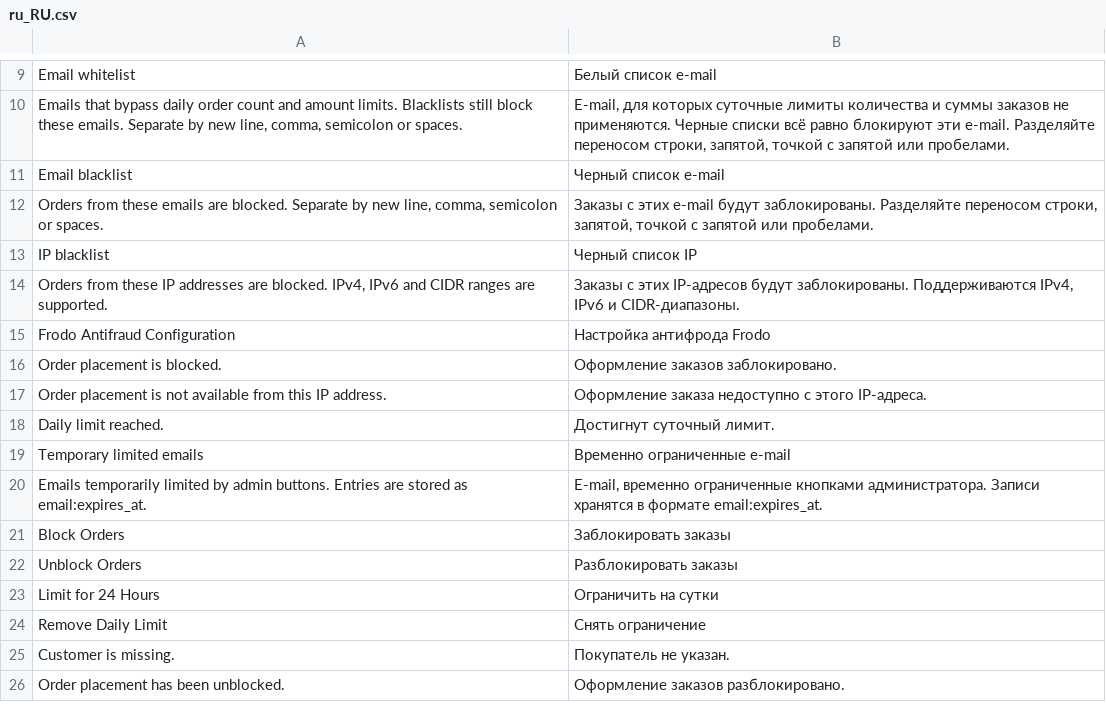
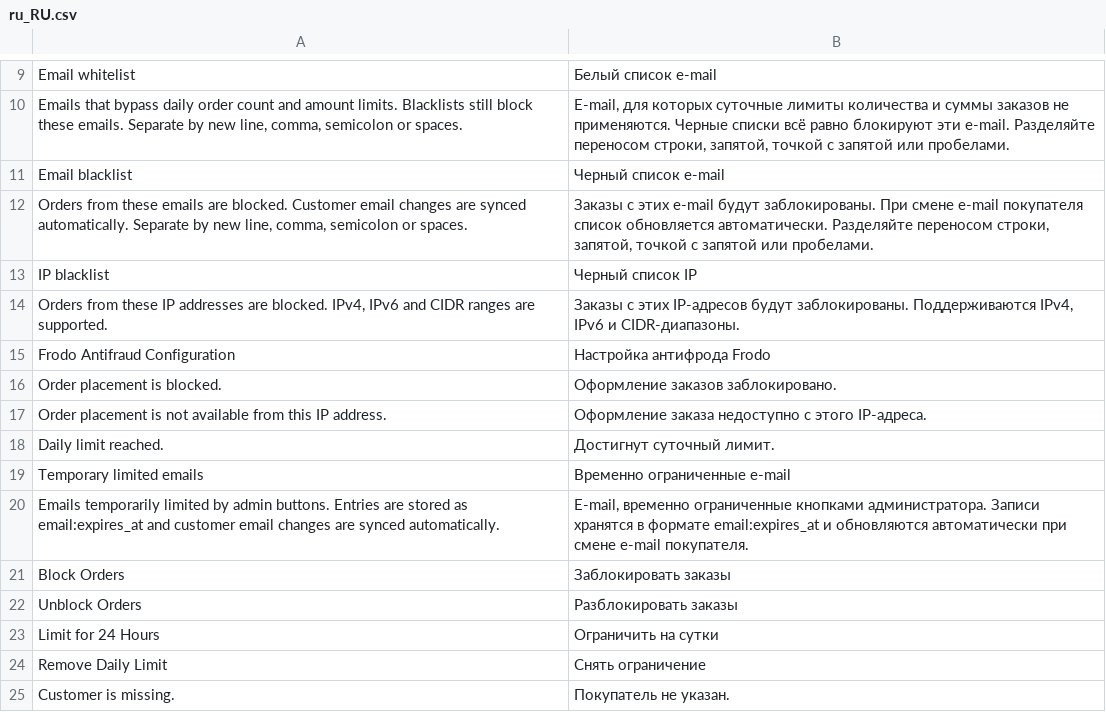
Before and after one commit to loid345/frodo, a CSV file: app/code/Frodo/Antifraud/i18n/ru_RU.csv, drawn as a sheet; only a part is shown, gaps mark what is left out; the shorter side is filled out with more unchanged rows.

Commit message:
Sync antifraud email lists on customer email change

```diff
--- a/app/code/Frodo/Antifraud/i18n/ru_RU.csv
+++ b/app/code/Frodo/Antifraud/i18n/ru_RU.csv
@@ -11,3 +11,3 @@
 "Email blacklist","Черный список e-mail"
-"Orders from these emails are blocked. Separate by new line, comma, semicolon or spaces.","Заказы с этих e-mail будут заблокированы. Разделяйте переносом строки, запятой, точкой с запятой или пробелами."
+"Orders from these emails are blocked. Customer email changes are synced automatically. Separate by new line, comma, semicolon or spaces.","Заказы с этих e-mail будут заблокированы. При смене e-mail покупателя список обновляется автоматически. Разделяйте переносом строки, запятой, точкой с запятой или пробелами."
 "IP blacklist","Черный список IP"
@@ -19,3 +19,3 @@
 "Temporary limited emails","Временно ограниченные e-mail"
-"Emails temporarily limited by admin buttons. Entries are stored as email:expires_at.","E-mail, временно ограниченные кнопками администратора. Записи хранятся в формате email:expires_at."
+"Emails temporarily limited by admin buttons. Entries are stored as email:expires_at and customer email changes are synced automatically.","E-mail, временно ограниченные кнопками администратора. Записи хранятся в формате email:expires_at и обновляются автоматически при смене e-mail покупателя."
 "Block Orders","Заблокировать заказы"
```
Also changed, not shown: app/code/Frodo/Antifraud/i18n/en_US.csv, 5 other files.
